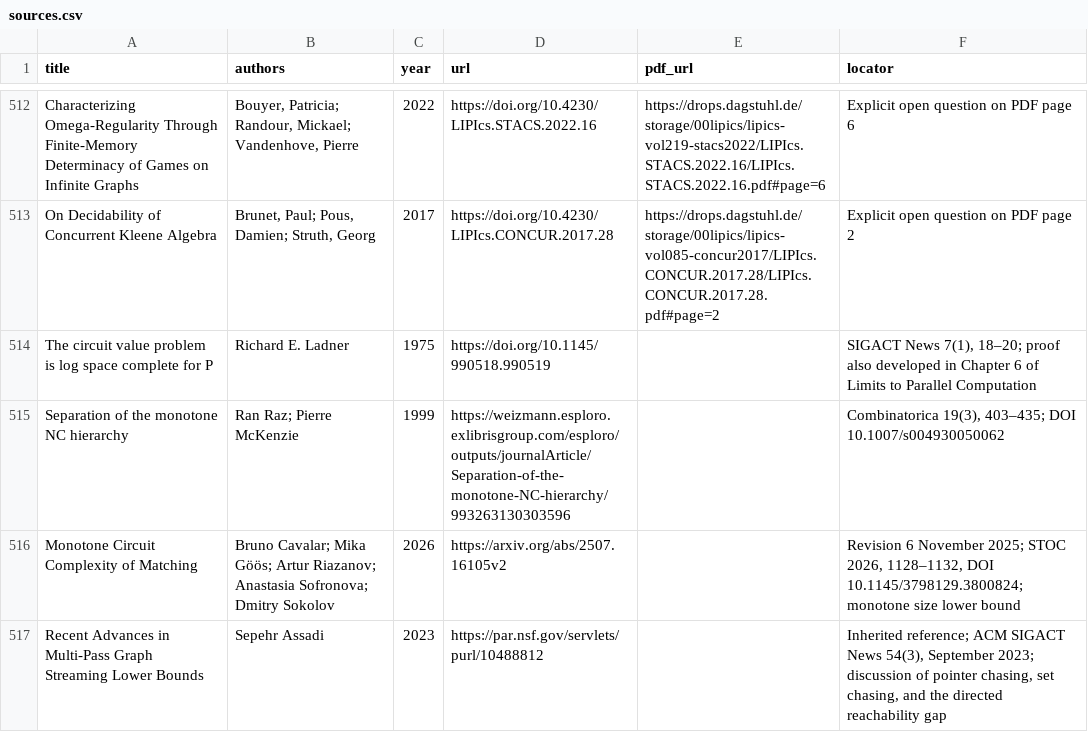
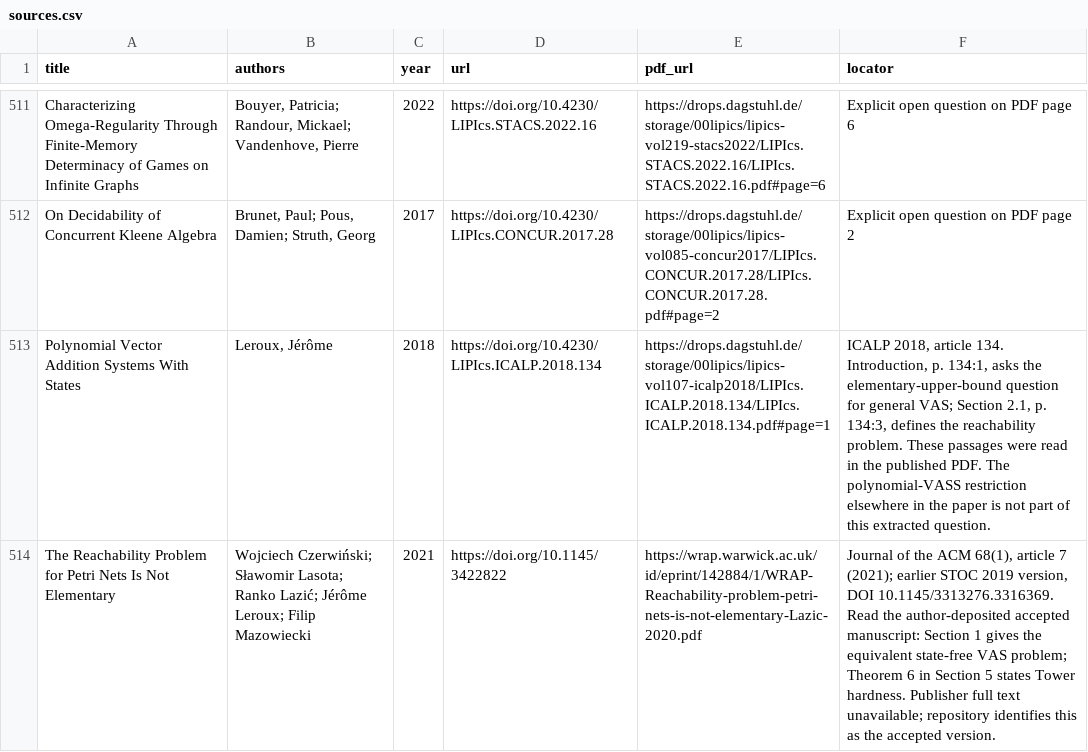
Before and after one commit to vaclavrozhon/atlas, a CSV file: sources.csv, drawn as a sheet; only a part is shown, gaps mark what is left out; the shorter side is filled out with more unchanged rows; the diff covers the shown part only; the diff names each change by its address in the sheet, - before the commit and + after, or states it on an @@ line.

Commit message:
Publish atlas 8185c446a58b9a5aa42f

```diff
--- a/sources.csv
+++ b/sources.csv
+row 513: Polynomial Vector Addition Systems With States | Leroux, Jérôme | 2018 | https://doi.org/10.4230/LIPIcs.ICALP.2018.134 | https://drops.dagstuhl.de/storage/00lipics/lipics-vol107-icalp2018/LIPIcs.ICALP.2018.134/LIPIcs.ICALP.2018.134.pdf#page=1 | ICALP 2018, article 134. Introduction, p. 134:1, asks the elementary-upper-bound question for general VAS; Section 2.1, p. 134:3, defines the reachability problem. These passages were read in the published PDF. The polynomial-VASS restriction elsewhere in the paper is not part of this extracted question.
+row 514: The Reachability Problem for Petri Nets Is Not Elementary | Wojciech Czerwiński; Sławomir Lasota; Ranko Lazić; Jérôme Leroux; Filip Mazowiecki | 2021 | https://doi.org/10.1145/3422822 | https://wrap.warwick.ac.uk/id/eprint/142884/1/WRAP-Reachability-problem-petri-nets-is-not-elementary-Lazic-2020.pdf | Journal of the ACM 68(1), article 7 (2021); earlier STOC 2019 version, DOI 10.1145/3313276.3316369. Read the author-deposited accepted manuscript: Section 1 gives the equivalent state-free VAS problem; Theorem 6 in Section 5 states Tower hardness. Publisher full text unavailable; repository identifies this as the accepted version.
```
Also changed, not shown: 1 added row, 1 removed row and 2 edited cells elsewhere in this file, areas.csv, importance-ranking.csv, 11 other files.
